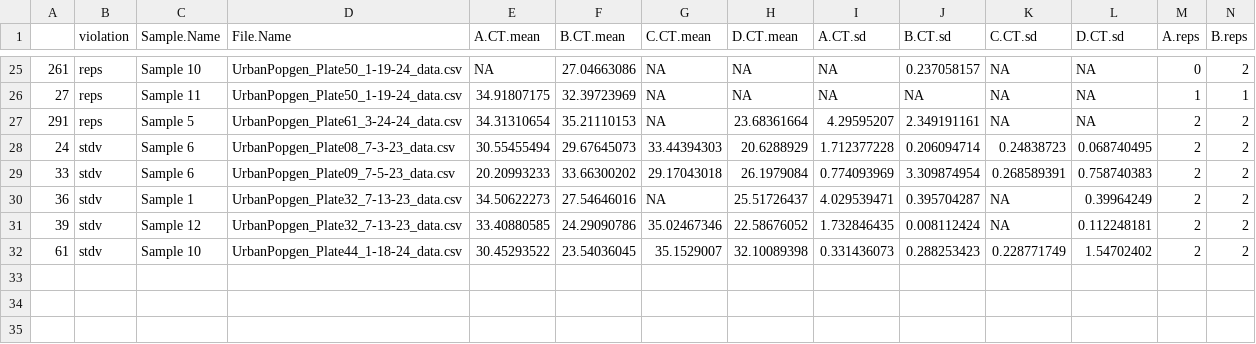
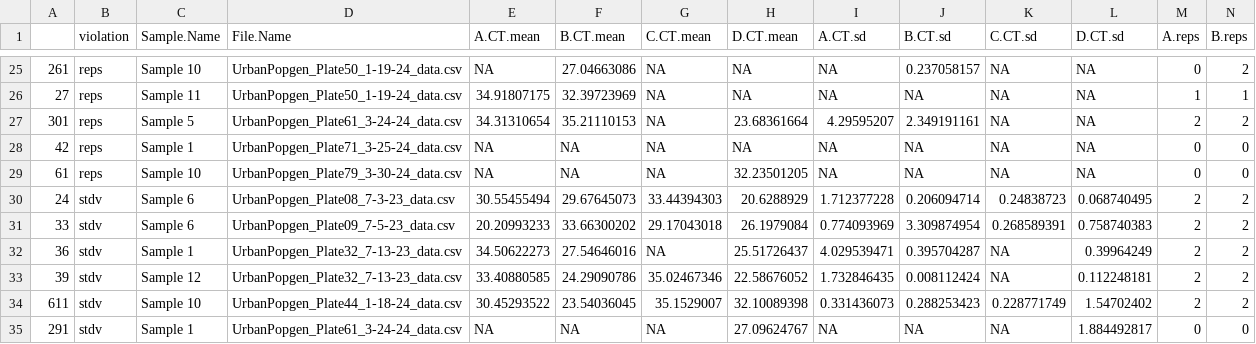
Before and after one commit to mstudiva/Urban-coral-population-genetics, a CSV file: symbionts/ToReRun_Ofav.csv, drawn as a sheet; only a part is shown, gaps mark what is left out; addresses are those after the commit; rows hold the shown columns only; the diff names each change by its address in the sheet, - before the commit and + after, or states it on an @@ line.

```diff
--- a/symbionts/ToReRun_Ofav.csv
+++ b/symbionts/ToReRun_Ofav.csv
-A27: 291
+A27: 301
+row 28: 42 | reps | Sample 1 | UrbanPopgen_Plate71_3-25-24_data.csv | NA | NA | NA | NA | NA | NA | NA | NA | 0 | 0
+row 29: 61 | reps | Sample 10 | UrbanPopgen_Plate79_3-30-24_data.csv | NA | NA | NA | 32.23501205 | NA | NA | NA | NA | 0 | 0
-A34: 61
+A34: 611
+row 35: 291 | stdv | Sample 1 | UrbanPopgen_Plate61_3-24-24_data.csv | NA | NA | NA | 27.09624767 | NA | NA | NA | 1.884492817 | 0 | 0
```
Also changed, not shown: symbionts/ReRuns_Remain.csv, symbionts/ToReRun_Cnat.csv, 21 other files.
